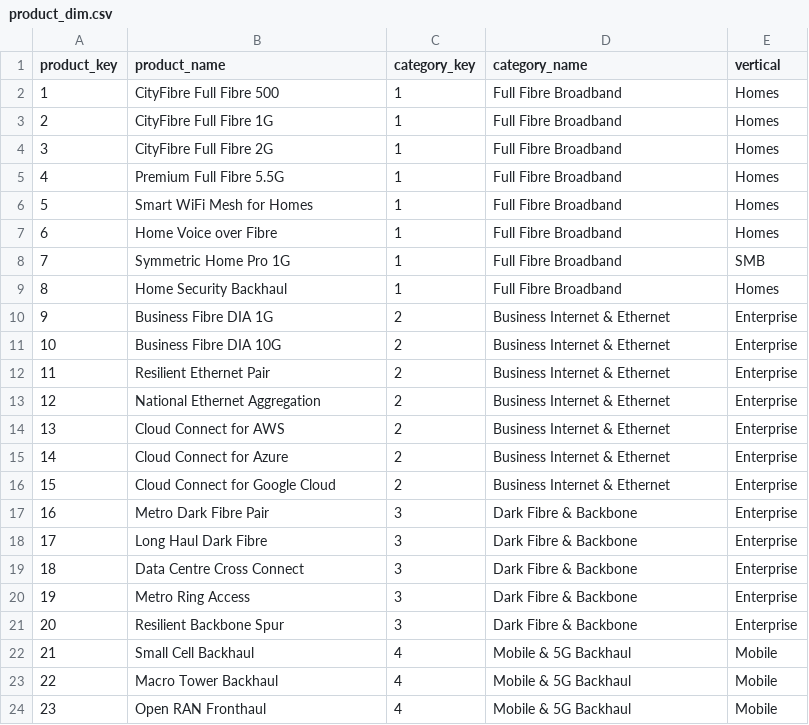
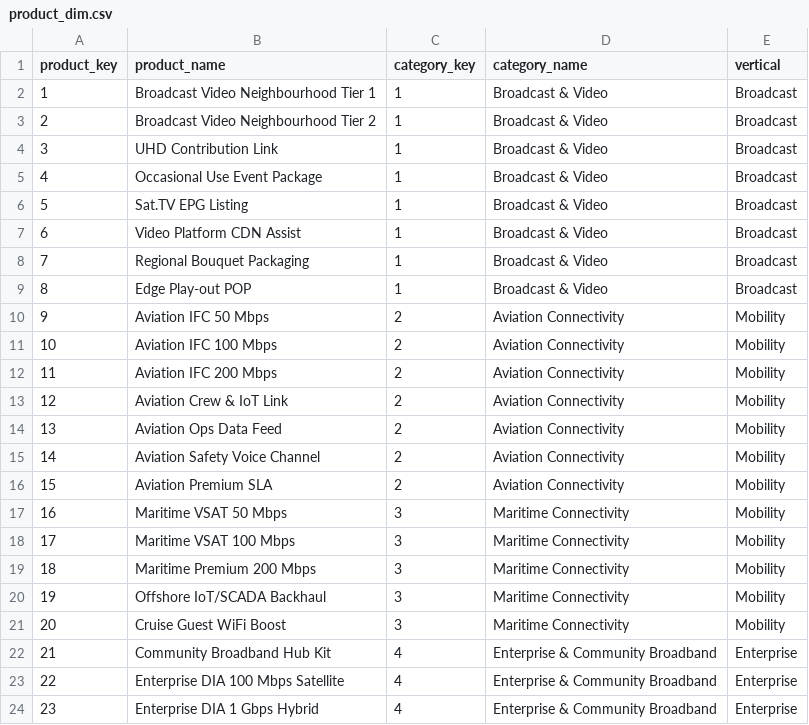
Before and after one commit to pmjose/Snowflake_AI_Demo_Eutelsat_v2, a CSV file: dataops/event/DATA/demo_data/product_dim.csv, drawn as a sheet; only a part is shown; the diff covers the shown part only.

```diff
--- a/dataops/event/DATA/demo_data/product_dim.csv
+++ b/dataops/event/DATA/demo_data/product_dim.csv
@@ -1,24 +1,24 @@
 product_key,product_name,category_key,category_name,vertical
-1,CityFibre Full Fibre 500,1,Full Fibre Broadband,Homes
-2,CityFibre Full Fibre 1G,1,Full Fibre Broadband,Homes
-3,CityFibre Full Fibre 2G,1,Full Fibre Broadband,Homes
-4,Premium Full Fibre 5.5G,1,Full Fibre Broadband,Homes
-5,Smart WiFi Mesh for Homes,1,Full Fibre Broadband,Homes
-6,Home Voice over Fibre,1,Full Fibre Broadband,Homes
-7,Symmetric Home Pro 1G,1,Full Fibre Broadband,SMB
-8,Home Security Backhaul,1,Full Fibre Broadband,Homes
-9,Business Fibre DIA 1G,2,Business Internet & Ethernet,Enterprise
-10,Business Fibre DIA 10G,2,Business Internet & Ethernet,Enterprise
-11,Resilient Ethernet Pair,2,Business Internet & Ethernet,Enterprise
-12,National Ethernet Aggregation,2,Business Internet & Ethernet,Enterprise
-13,Cloud Connect for AWS,2,Business Internet & Ethernet,Enterprise
-14,Cloud Connect for Azure,2,Business Internet & Ethernet,Enterprise
-15,Cloud Connect for Google Cloud,2,Business Internet & Ethernet,Enterprise
-16,Metro Dark Fibre Pair,3,Dark Fibre & Backbone,Enterprise
-17,Long Haul Dark Fibre,3,Dark Fibre & Backbone,Enterprise
-18,Data Centre Cross Connect,3,Dark Fibre & Backbone,Enterprise
-19,Metro Ring Access,3,Dark Fibre & Backbone,Enterprise
-20,Resilient Backbone Spur,3,Dark Fibre & Backbone,Enterprise
-21,Small Cell Backhaul,4,Mobile & 5G Backhaul,Mobile
-22,Macro Tower Backhaul,4,Mobile & 5G Backhaul,Mobile
-23,Open RAN Fronthaul,4,Mobile & 5G Backhaul,Mobile
+1,Broadcast Video Neighbourhood Tier 1,1,Broadcast & Video,Broadcast
+2,Broadcast Video Neighbourhood Tier 2,1,Broadcast & Video,Broadcast
+3,UHD Contribution Link,1,Broadcast & Video,Broadcast
+4,Occasional Use Event Package,1,Broadcast & Video,Broadcast
+5,Sat.TV EPG Listing,1,Broadcast & Video,Broadcast
+6,Video Platform CDN Assist,1,Broadcast & Video,Broadcast
+7,Regional Bouquet Packaging,1,Broadcast & Video,Broadcast
+8,Edge Play-out POP,1,Broadcast & Video,Broadcast
+9,Aviation IFC 50 Mbps,2,Aviation Connectivity,Mobility
+10,Aviation IFC 100 Mbps,2,Aviation Connectivity,Mobility
+11,Aviation IFC 200 Mbps,2,Aviation Connectivity,Mobility
+12,Aviation Crew & IoT Link,2,Aviation Connectivity,Mobility
+13,Aviation Ops Data Feed,2,Aviation Connectivity,Mobility
+14,Aviation Safety Voice Channel,2,Aviation Connectivity,Mobility
+15,Aviation Premium SLA,2,Aviation Connectivity,Mobility
+16,Maritime VSAT 50 Mbps,3,Maritime Connectivity,Mobility
+17,Maritime VSAT 100 Mbps,3,Maritime Connectivity,Mobility
+18,Maritime Premium 200 Mbps,3,Maritime Connectivity,Mobility
+19,Offshore IoT/SCADA Backhaul,3,Maritime Connectivity,Mobility
+20,Cruise Guest WiFi Boost,3,Maritime Connectivity,Mobility
+21,Community Broadband Hub Kit,4,Enterprise & Community Broadband,Enterprise
+22,Enterprise DIA 100 Mbps Satellite,4,Enterprise & Community Broadband,Enterprise
+23,Enterprise DIA 1 Gbps Hybrid,4,Enterprise & Community Broadband,Enterprise
```
Also changed, not shown: 112 edited cells elsewhere in this file, dataops/event/DATA/demo_data/campaign_dim.csv, dataops/event/DATA/demo_data/department_dim.csv, 40 other files.
